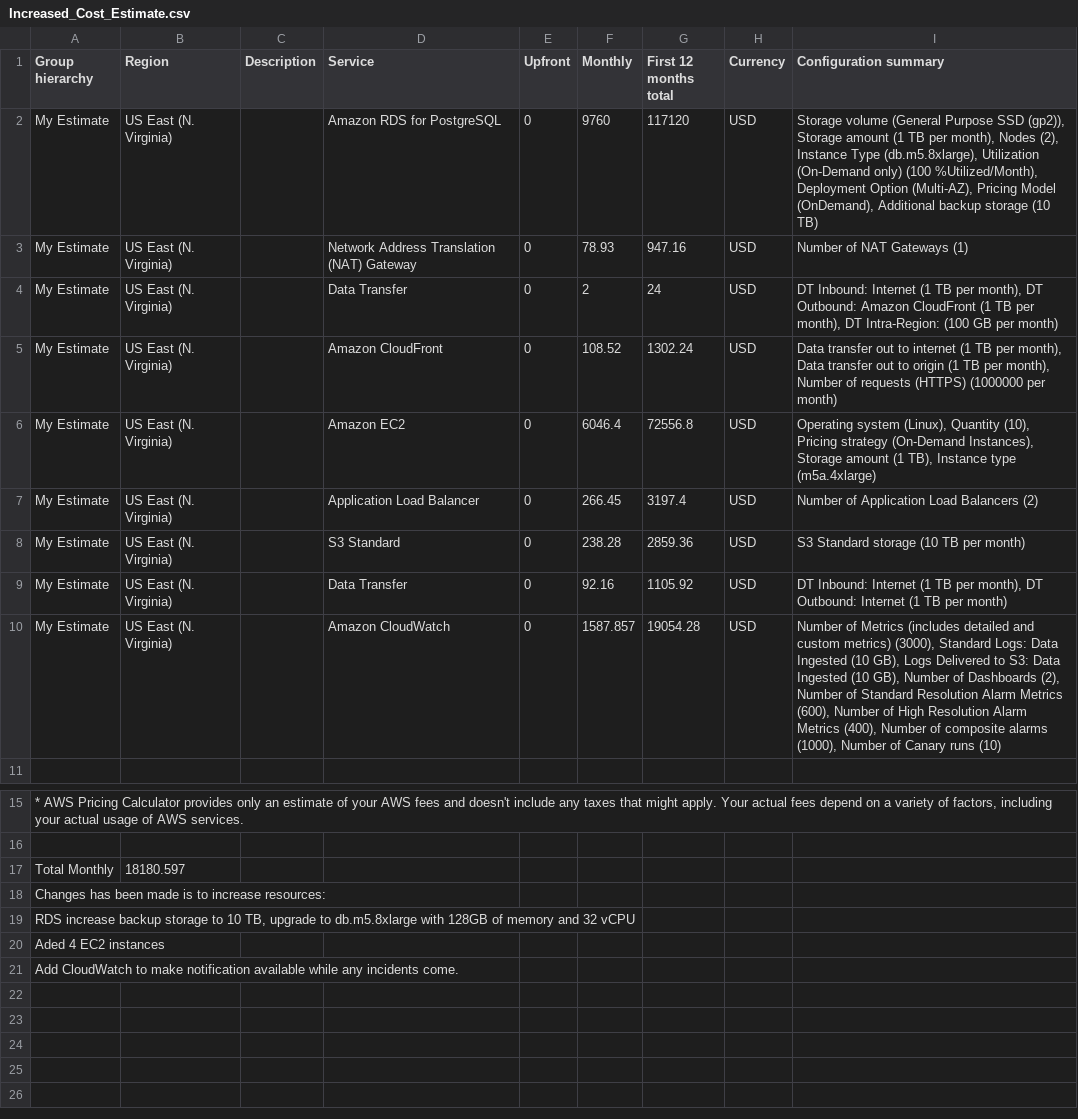
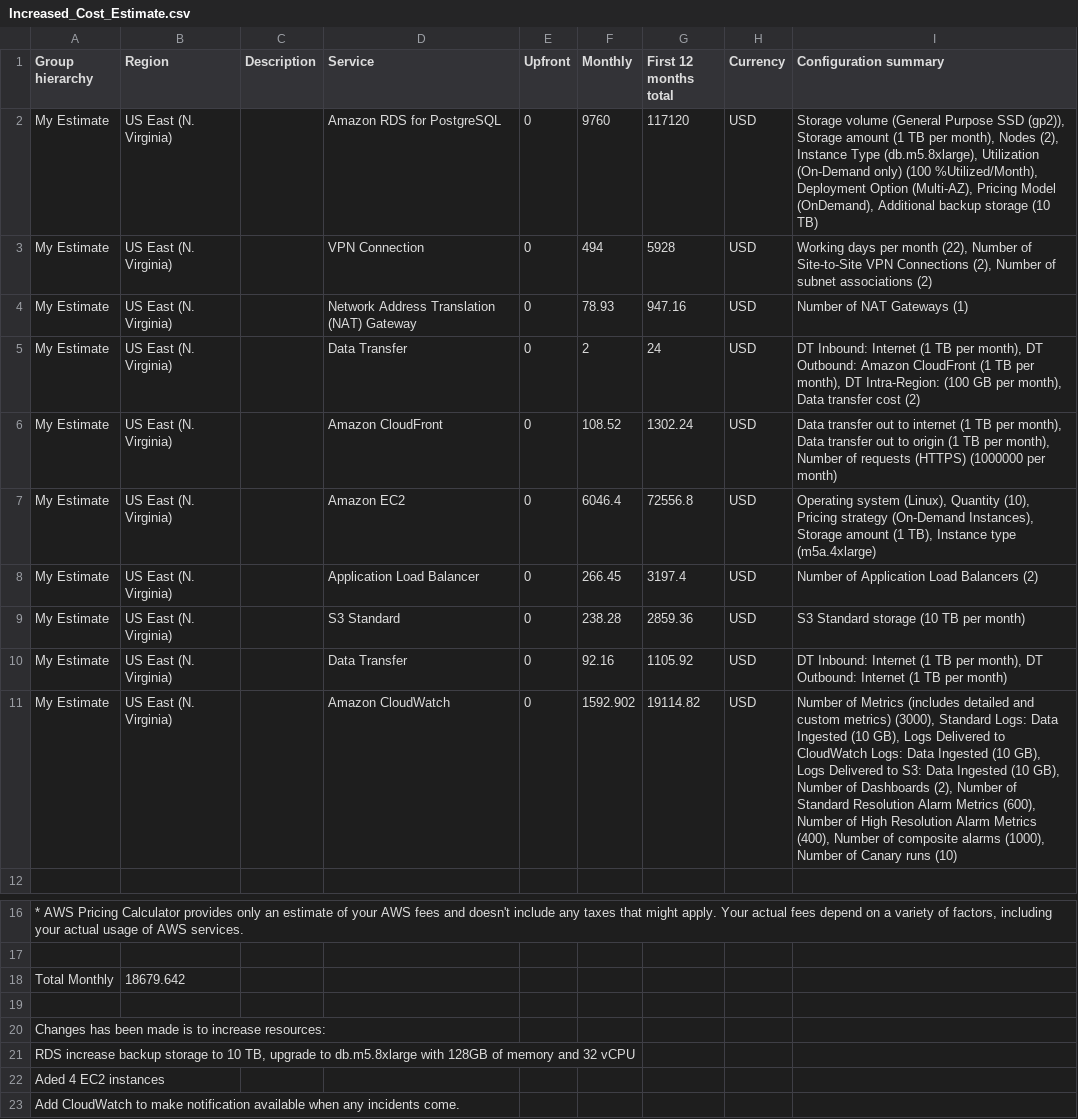
Before and after one commit to chienpc122/nano-02-design-provision-monitor, a CSV file: Increased_Cost_Estimate.csv, drawn as a sheet; only a part is shown, gaps mark what is left out; addresses are those after the commit; the diff names each change by its address in the sheet, - before the commit and + after, or states it on an @@ line.

Commit message:
updated estimate, ec2 name, diagram

```diff
--- a/Increased_Cost_Estimate.csv
+++ b/Increased_Cost_Estimate.csv
+row 3: My Estimate | US East (N. Virginia) |  | VPN Connection | 0 | 494 | 5928 | USD | Working days per month (22), Number of Site-to-Site VPN Connections (2), Number of subnet associations (2)
-I5 (Configuration summary): …GB per month)
+I5 (Configuration summary): …GB per month), Data transfer cost (2)
-F11 (Monthly): 1587.857
+F11 (Monthly): 1592.902
-G11 (First 12 months total): 19054.28
+G11 (First 12 months total): 19114.82
-I11 (Configuration summary): …Delivered to S3: Data…
+I11 (Configuration summary): …Delivered to CloudWatch Logs: Data Ingested (10 GB), Logs Delivered to S3: Data…
-B18 (Region): 18180.597
+B18 (Region): 18679.642
+row 19: (empty)
-A23 (Group hierarchy): …notification available while any incidents…
+A23 (Group hierarchy): …notification available when any incidents…
```
Also changed, not shown: Initial_Cost_Estimate.csv, Reduced_Cost_Estimate.csv, 11 other files.
